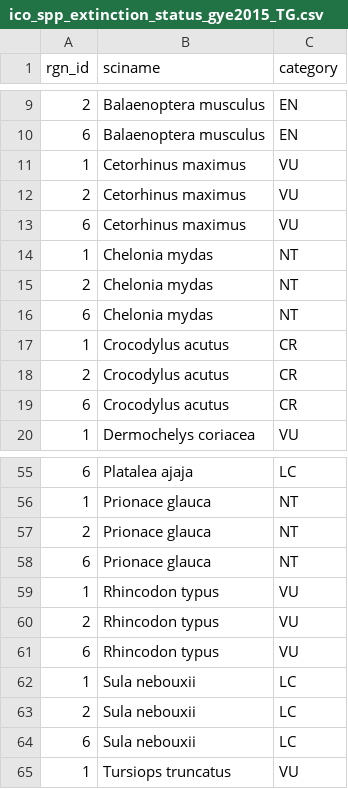
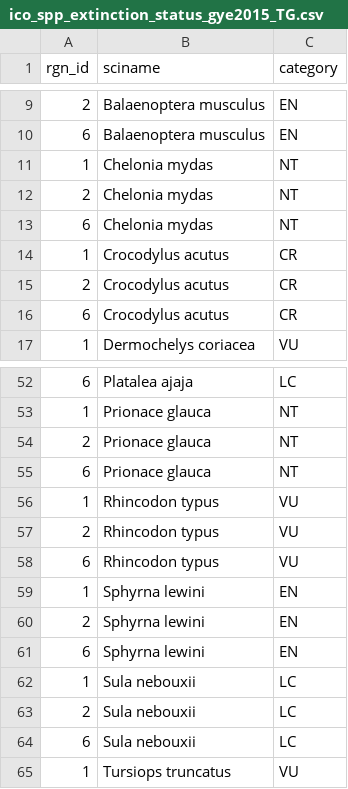
Before and after one commit to OHI-Science/gye, a CSV file: region2015/prep/8.1_ICO/ico_spp_extinction_status_gye2015_TG.csv, drawn as a sheet; only a part is shown, gaps mark what is left out.

```diff
--- a/region2015/prep/8.1_ICO/ico_spp_extinction_status_gye2015_TG.csv
+++ b/region2015/prep/8.1_ICO/ico_spp_extinction_status_gye2015_TG.csv
@@ -10,5 +10,2 @@
 6,"Balaenoptera musculus","EN"
-1,"Cetorhinus maximus","VU"
-2,"Cetorhinus maximus","VU"
-6,"Cetorhinus maximus","VU"
 1,"Chelonia mydas","NT"
@@ -61,2 +58,5 @@
 6,"Rhincodon typus","VU"
+1,"Sphyrna lewini","EN"
+2,"Sphyrna lewini","EN"
+6,"Sphyrna lewini","EN"
 1,"Sula nebouxii","LC"
```
Also changed, not shown: region2015/prep/8.1_ICO/ico_spp_popn_trend_gye2015_TG.csv.
